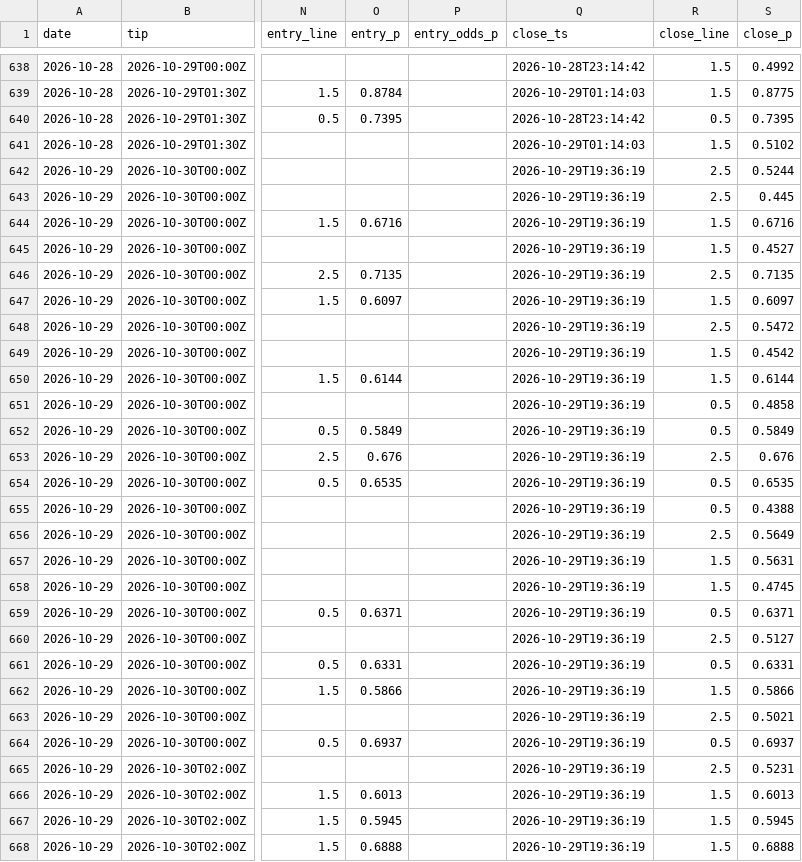
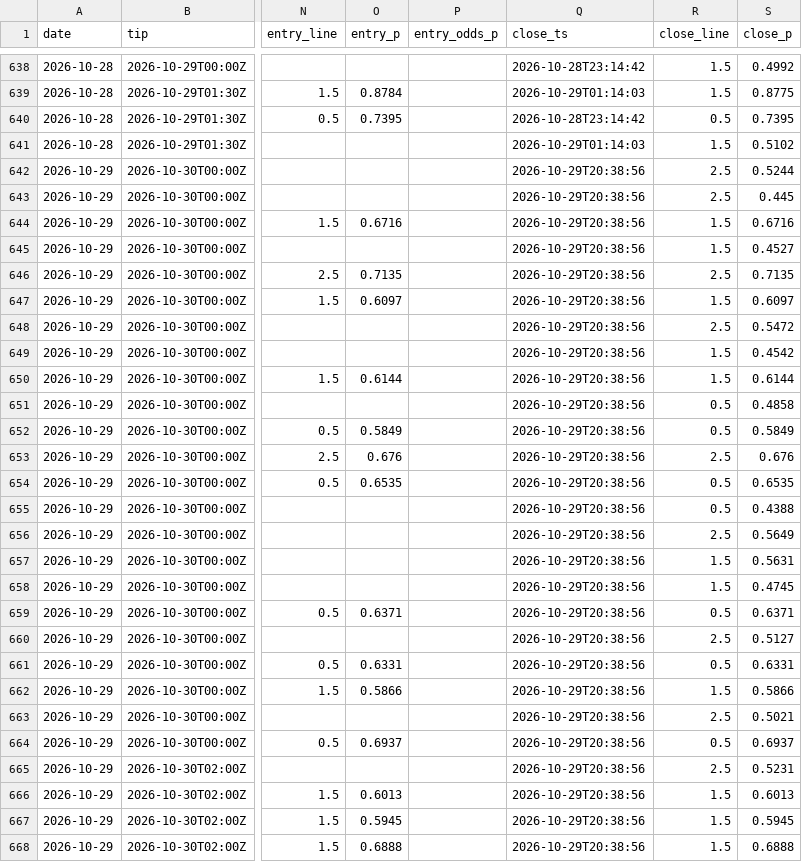
Before and after one commit to macassvic-cmd/arc-lab, a CSV file: data/paper_log.csv, drawn as a sheet; only a part is shown, gaps mark what is left out; the diff covers the shown part only; the diff names each change by its address in the sheet, - before the commit and + after, or states it on an @@ line.

```diff
--- a/data/paper_log.csv
+++ b/data/paper_log.csv
-Q642:Q668 (close_ts): 2026-10-29T19:36:19
+Q642:Q668 (close_ts): 2026-10-29T20:38:56
```
Also changed, not shown: 10 edited cells elsewhere in this file, 1 other file.
